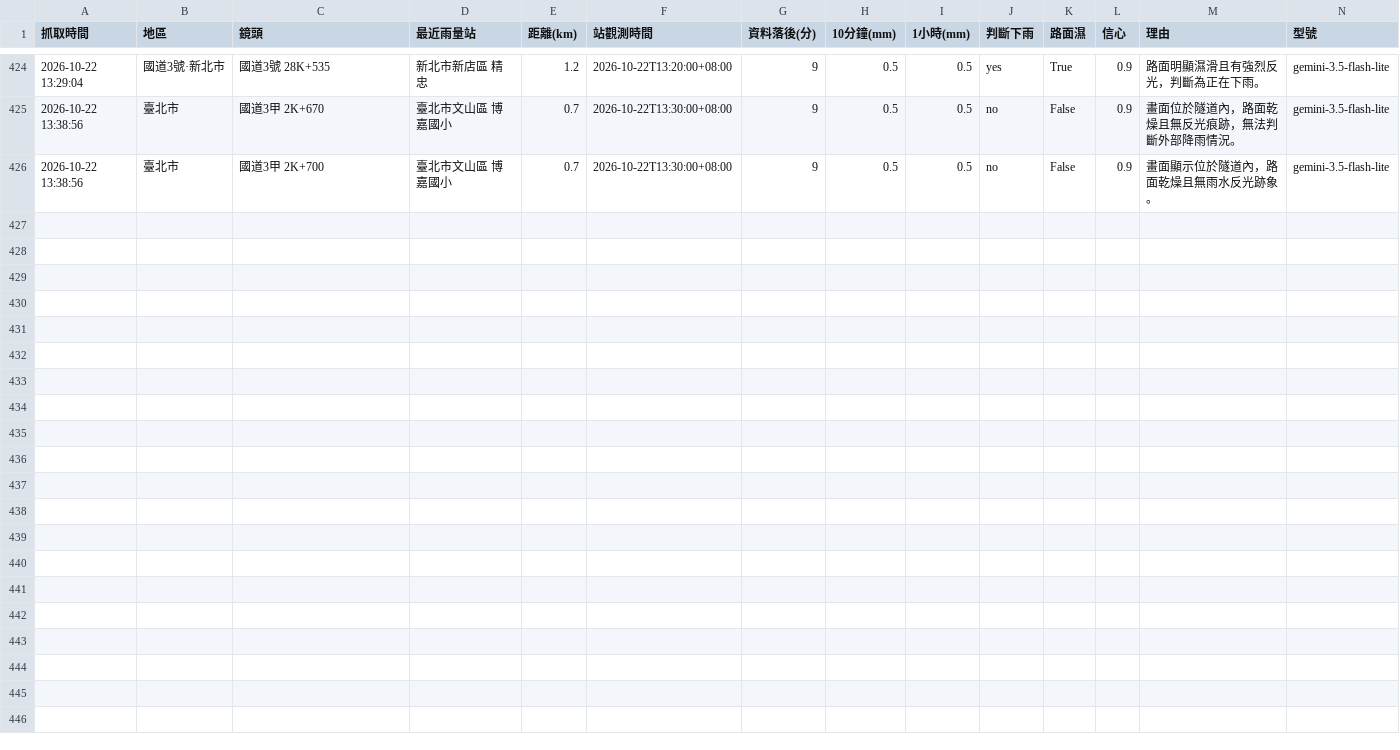
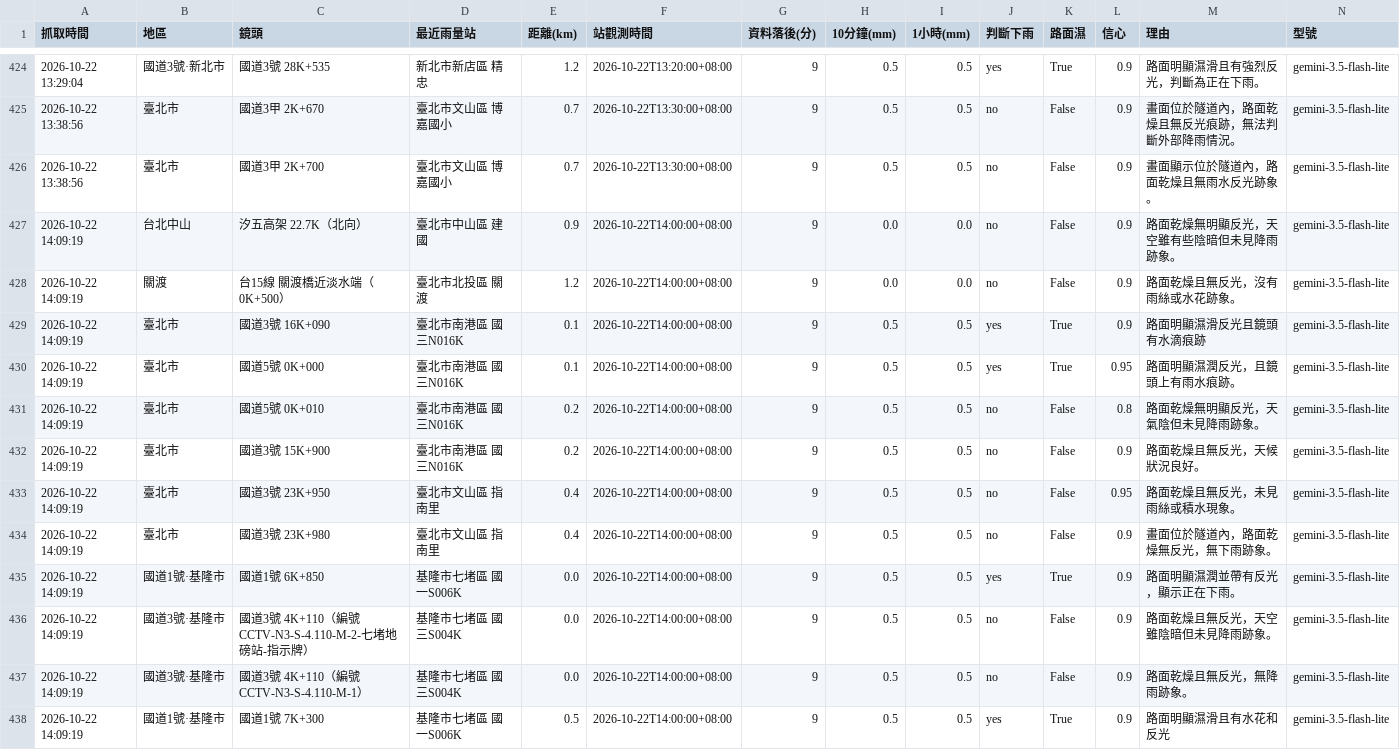
Before and after one commit to bigtime0426/rain-monitor, a CSV file: log.csv, drawn as a sheet; only a part is shown, gaps mark what is left out; rows hold the shown columns only; the diff names each change by its address in the sheet, - before the commit and + after, or states it on an @@ line.

```diff
--- a/log.csv
+++ b/log.csv
+row 427: 2026-10-22 14:09:19 | 台北中山 | 汐五高架 22.7K（北向） | 臺北市中山區 建國 | 0.9 | 2026-10-22T14:00:00+08:00 | 9 | 0.0 | 0.0 | no | False | 0.9 | 路面乾燥無明顯反光，天空雖有些陰暗但未見降雨跡象。 | gemini-3.5-flash-lite
+row 428: 2026-10-22 14:09:19 | 關渡 | 台15線 關渡橋近淡水端（0K+500） | 臺北市北投區 關渡 | 1.2 | 2026-10-22T14:00:00+08:00 | 9 | 0.0 | 0.0 | no | False | 0.9 | 路面乾燥且無反光，沒有雨絲或水花跡象。 | gemini-3.5-flash-lite
+row 429: 2026-10-22 14:09:19 | 臺北市 | 國道3號 16K+090 | 臺北市南港區 國三N016K | 0.1 | 2026-10-22T14:00:00+08:00 | 9 | 0.5 | 0.5 | yes | True | 0.9 | 路面明顯濕滑反光且鏡頭有水滴痕跡 | gemini-3.5-flash-lite
+row 430: 2026-10-22 14:09:19 | 臺北市 | 國道5號 0K+000 | 臺北市南港區 國三N016K | 0.1 | 2026-10-22T14:00:00+08:00 | 9 | 0.5 | 0.5 | yes | True | 0.95 | 路面明顯濕潤反光，且鏡頭上有雨水痕跡。 | gemini-3.5-flash-lite
+row 431: 2026-10-22 14:09:19 | 臺北市 | 國道5號 0K+010 | 臺北市南港區 國三N016K | 0.2 | 2026-10-22T14:00:00+08:00 | 9 | 0.5 | 0.5 | no | False | 0.8 | 路面乾燥無明顯反光，天氣陰但未見降雨跡象。 | gemini-3.5-flash-lite
+row 432: 2026-10-22 14:09:19 | 臺北市 | 國道3號 15K+900 | 臺北市南港區 國三N016K | 0.2 | 2026-10-22T14:00:00+08:00 | 9 | 0.5 | 0.5 | no | False | 0.9 | 路面乾燥且無反光，天候狀況良好。 | gemini-3.5-flash-lite
+row 433: 2026-10-22 14:09:19 | 臺北市 | 國道3號 23K+950 | 臺北市文山區 指南里 | 0.4 | 2026-10-22T14:00:00+08:00 | 9 | 0.5 | 0.5 | no | False | 0.95 | 路面乾燥且無反光，未見雨絲或積水現象。 | gemini-3.5-flash-lite
+row 434: 2026-10-22 14:09:19 | 臺北市 | 國道3號 23K+980 | 臺北市文山區 指南里 | 0.4 | 2026-10-22T14:00:00+08:00 | 9 | 0.5 | 0.5 | no | False | 0.9 | 畫面位於隧道內，路面乾燥無反光，無下雨跡象。 | gemini-3.5-flash-lite
+row 435: 2026-10-22 14:09:19 | 國道1號·基隆市 | 國道1號 6K+850 | 基隆市七堵區 國一S006K | 0.0 | 2026-10-22T14:00:00+08:00 | 9 | 0.5 | 0.5 | yes | True | 0.9 | 路面明顯濕潤並帶有反光，顯示正在下雨。 | gemini-3.5-flash-lite
+row 436: 2026-10-22 14:09:19 | 國道3號·基隆市 | 國道3號 4K+110（編號 CCTV-N3-S-4.110-M-2-七堵地磅站-指示牌） | 基隆市七堵區 國三S004K | 0.0 | 2026-10-22T14:00:00+08:00 | 9 | 0.5 | 0.5 | no | False | 0.9 | 路面乾燥且無反光，天空雖陰暗但未見降雨跡象。 | gemini-3.5-flash-lite
+row 437: 2026-10-22 14:09:19 | 國道3號·基隆市 | 國道3號 4K+110（編號 CCTV-N3-S-4.110-M-1） | 基隆市七堵區 國三S004K | 0.0 | 2026-10-22T14:00:00+08:00 | 9 | 0.5 | 0.5 | no | False | 0.9 | 路面乾燥且無反光，無降雨跡象。 | gemini-3.5-flash-lite
+row 438: 2026-10-22 14:09:19 | 國道1號·基隆市 | 國道1號 7K+300 | 基隆市七堵區 國一S006K | 0.5 | 2026-10-22T14:00:00+08:00 | 9 | 0.5 | 0.5 | yes | True | 0.9 | 路面明顯濕滑且有水花和反光 | gemini-3.5-flash-lite
```
Also changed, not shown: 13 other files.
